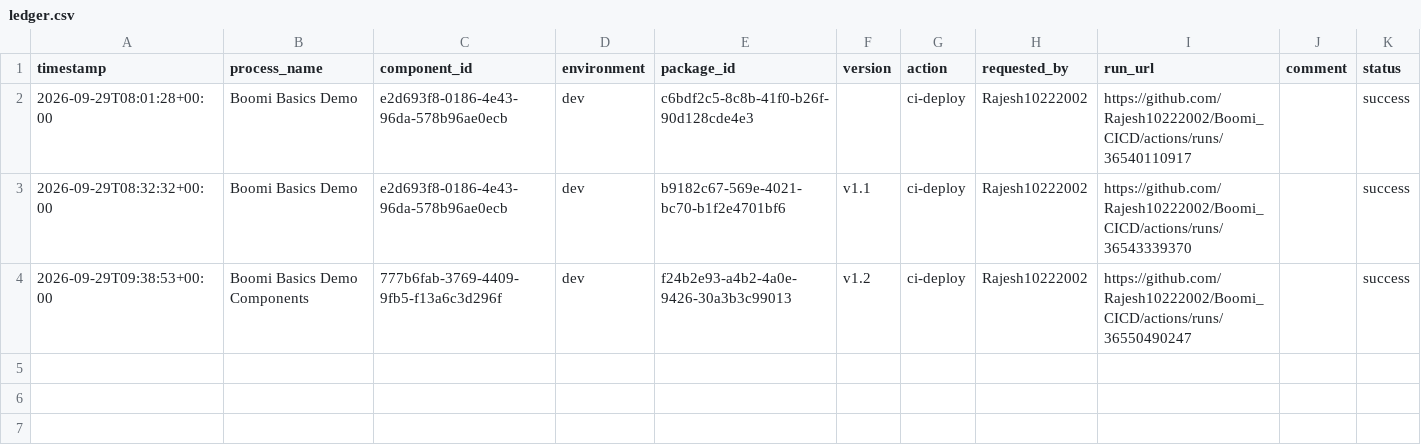
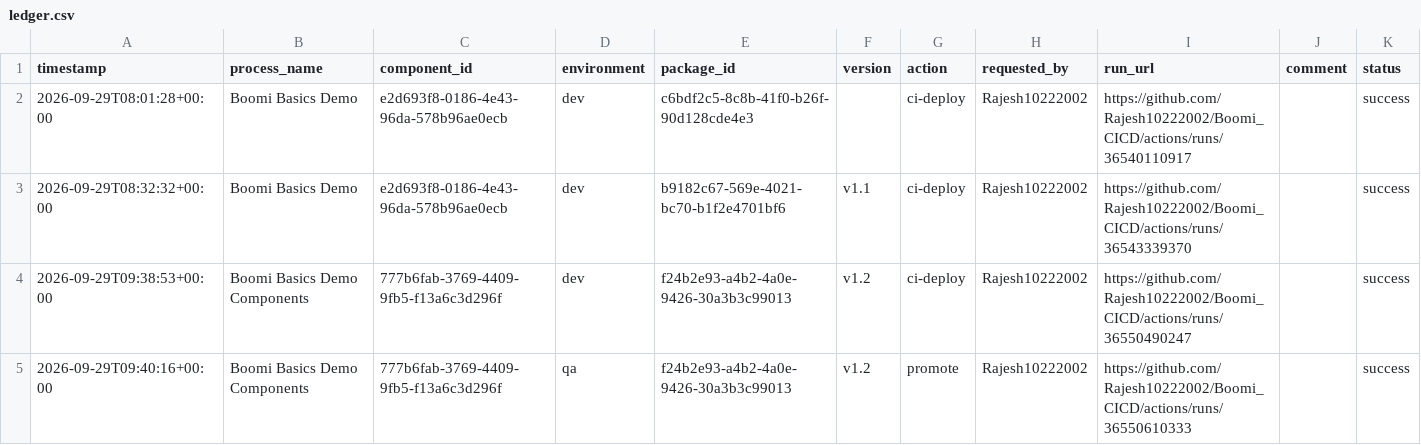
Before and after one commit to Rajesh10222002/Boomi_CICD, a CSV file: deployments/ledger.csv, drawn as a sheet; the diff names each change by its address in the sheet, - before the commit and + after, or states it on an @@ line.

```diff
--- a/deployments/ledger.csv
+++ b/deployments/ledger.csv
+row 5: 2026-09-29T09:40:16+00:00 | Boomi Basics Demo Components | 777b6fab-3769-4409-9fb5-f13a6c3d296f | qa | f24b2e93-a4b2-4a0e-9426-30a3b3c99013 | v1.2 | promote | Rajesh10222002 | https://github.com/Rajesh10222002/Boomi_CICD/actions/runs/36550610333 |  | success
```
Also changed, not shown: deployments/current.csv.
